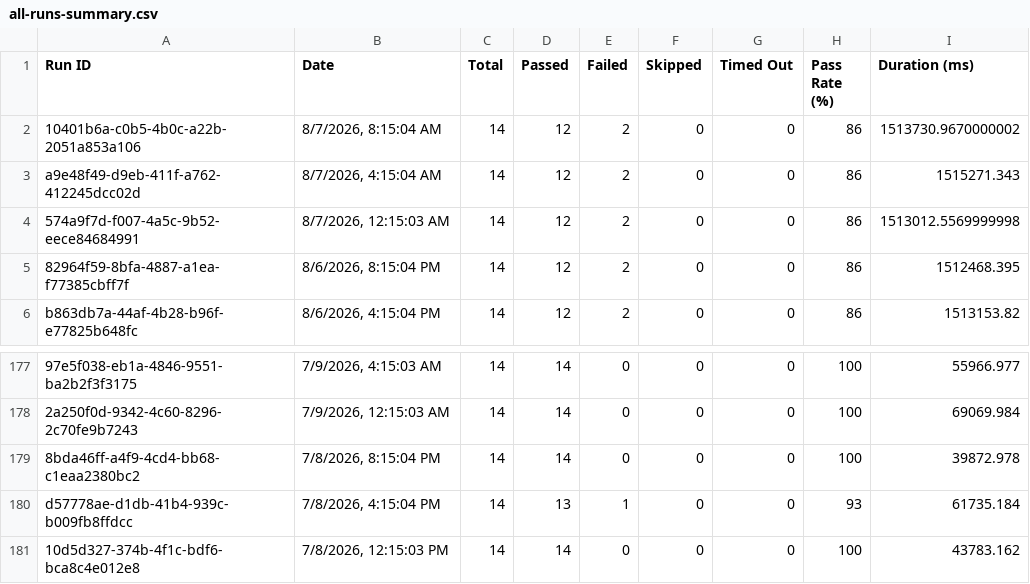
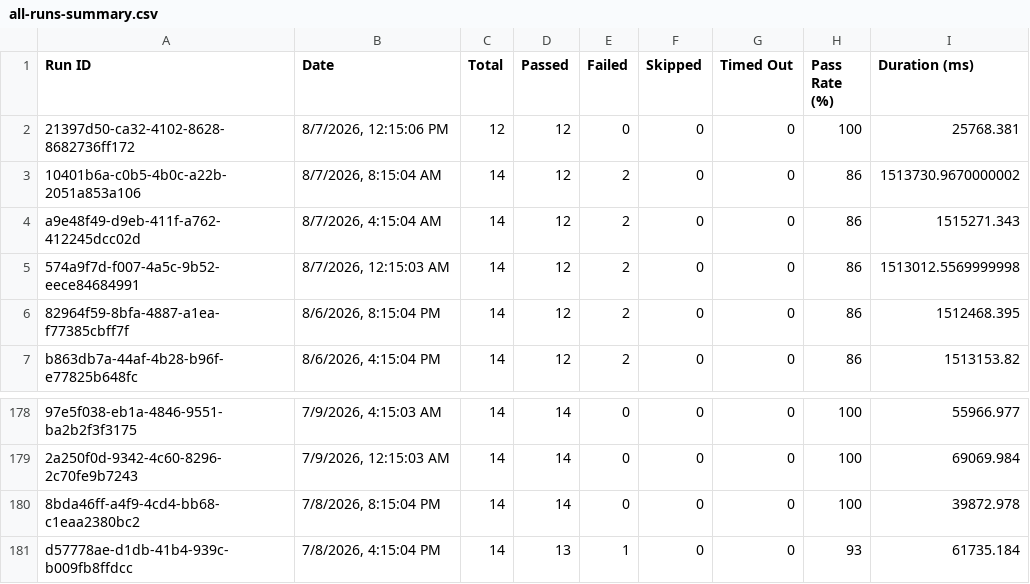
Before and after one commit to Shunyalabsai/asksam-automation, a CSV file: docs/exports/all-runs-summary.csv, drawn as a sheet; only a part is shown, gaps mark what is left out.

```diff
--- a/docs/exports/all-runs-summary.csv
+++ b/docs/exports/all-runs-summary.csv
@@ -1,2 +1,3 @@
 Run ID,Date,Total,Passed,Failed,Skipped,Timed Out,Pass Rate (%),Duration (ms)
+"21397d50-ca32-4102-8628-8682736ff172","8/7/2026, 12:15:06 PM",12,12,0,0,0,100,25768.381
 "10401b6a-c0b5-4b0c-a22b-2051a853a106","8/7/2026, 8:15:04 AM",14,12,2,0,0,86,1513730.9670000002
@@ -180,2 +181 @@ Run ID,Date,Total,Passed,Failed,Skipped,Timed Out,Pass Rate (%),Duration (ms)
 "d57778ae-d1db-41b4-939c-b009fb8ffdcc","7/8/2026, 4:15:04 PM",14,13,1,0,0,93,61735.184
-"10d5d327-374b-4f1c-bdf6-bca8c4e012e8","7/8/2026, 12:15:03 PM",14,14,0,0,0,100,43783.162
```
Also changed, not shown: docs/exports/current-run.csv, 18 other files.
